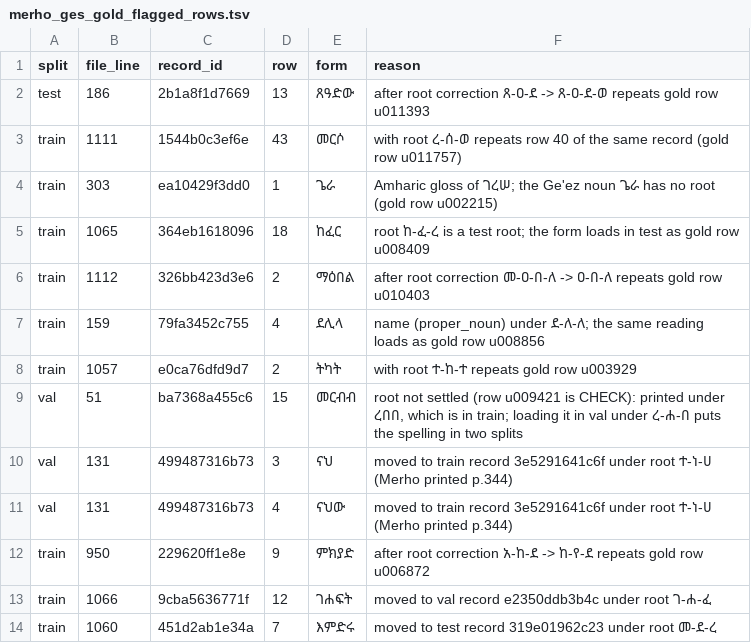
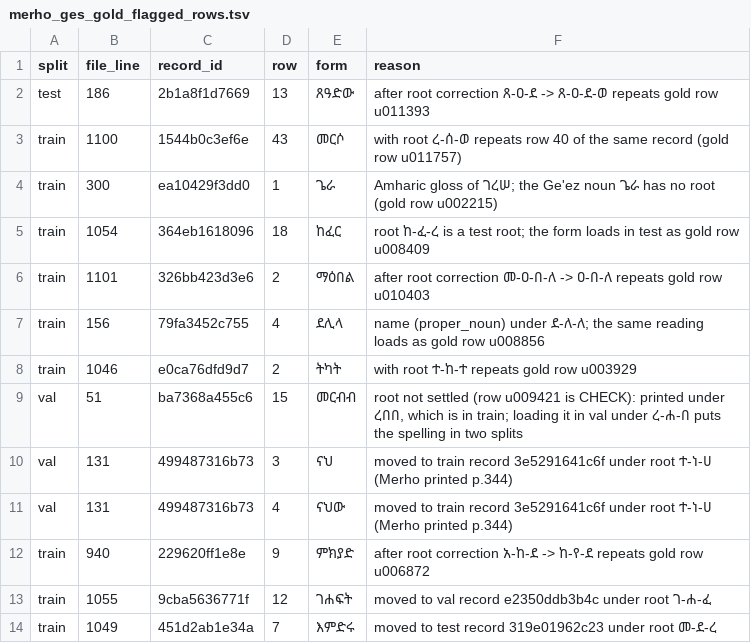
Before and after one commit to Esubaalew/geez-dataset, a TSV file: data/paradigms/merho_ges_gold_flagged_rows.tsv, drawn as a sheet.

```diff
--- a/data/paradigms/merho_ges_gold_flagged_rows.tsv
+++ b/data/paradigms/merho_ges_gold_flagged_rows.tsv
@@ -2,8 +2,8 @@ split	file_line	record_id	row	form	reason
 test	186	2b1a8f1d7669	13	ጸዓድው	after root correction ጸ-ዐ-ደ -> ጸ-ዐ-ደ-ወ repeats gold row u011393
-train	1111	1544b0c3ef6e	43	መርሶ	with root ረ-ሰ-ወ repeats row 40 of the same record (gold row u011757)
-train	303	ea10429f3dd0	1	ጌራ	Amharic gloss of ገረሠ; the Ge'ez noun ጌራ has no root (gold row u002215)
-train	1065	364eb1618096	18	ከፈር	root ከ-ፈ-ረ is a test root; the form loads in test as gold row u008409
-train	1112	326bb423d3e6	2	ማዕበል	after root correction መ-ዐ-በ-ለ -> ዐ-በ-ለ repeats gold row u010403
-train	159	79fa3452c755	4	ደሊላ	name (proper_noun) under ደ-ለ-ለ; the same reading loads as gold row u008856
-train	1057	e0ca76dfd9d7	2	ትካት	with root ተ-ከ-ተ repeats gold row u003929
+train	1100	1544b0c3ef6e	43	መርሶ	with root ረ-ሰ-ወ repeats row 40 of the same record (gold row u011757)
+train	300	ea10429f3dd0	1	ጌራ	Amharic gloss of ገረሠ; the Ge'ez noun ጌራ has no root (gold row u002215)
+train	1054	364eb1618096	18	ከፈር	root ከ-ፈ-ረ is a test root; the form loads in test as gold row u008409
+train	1101	326bb423d3e6	2	ማዕበል	after root correction መ-ዐ-በ-ለ -> ዐ-በ-ለ repeats gold row u010403
+train	156	79fa3452c755	4	ደሊላ	name (proper_noun) under ደ-ለ-ለ; the same reading loads as gold row u008856
+train	1046	e0ca76dfd9d7	2	ትካት	with root ተ-ከ-ተ repeats gold row u003929
 val	51	ba7368a455c6	15	መርብብ	root not settled (row u009421 is CHECK): printed under ረበበ, which is in train; loading it in val under ረ-ሐ-በ puts the spelling in two splits
@@ -11,4 +11,4 @@ val	131	499487316b73	3	ናህ	moved to train record 3e5291641c6f under root ተ-
 val	131	499487316b73	4	ናህው	moved to train record 3e5291641c6f under root ተ-ነ-ሀ (Merho printed p.344)
-train	950	229620ff1e8e	9	ምክያድ	after root correction አ-ከ-ደ -> ከ-የ-ደ repeats gold row u006872
-train	1066	9cba5636771f	12	ገሐፍት	moved to val record e2350ddb3b4c under root ገ-ሐ-ፈ
-train	1060	451d2ab1e34a	7	እምድሩ	moved to test record 319e01962c23 under root መ-ደ-ረ
+train	940	229620ff1e8e	9	ምክያድ	after root correction አ-ከ-ደ -> ከ-የ-ደ repeats gold row u006872
+train	1055	9cba5636771f	12	ገሐፍት	moved to val record e2350ddb3b4c under root ገ-ሐ-ፈ
+train	1049	451d2ab1e34a	7	እምድሩ	moved to test record 319e01962c23 under root መ-ደ-ረ
```
Also changed, not shown: data/paradigms/merho_ges_gold_allowed_duplicates.tsv, 19 other files.
